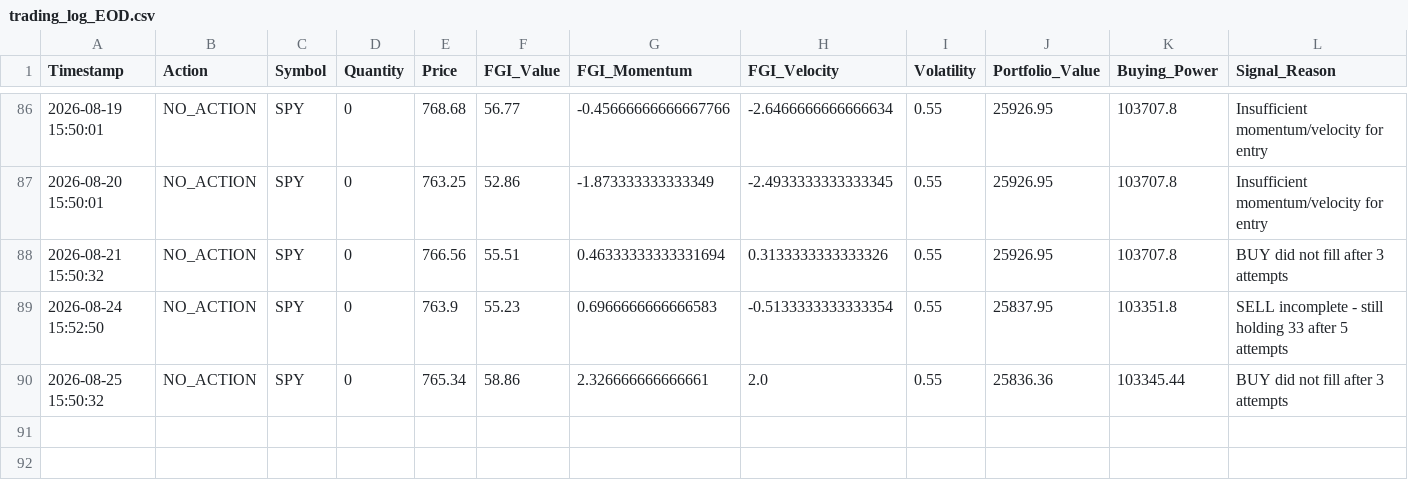
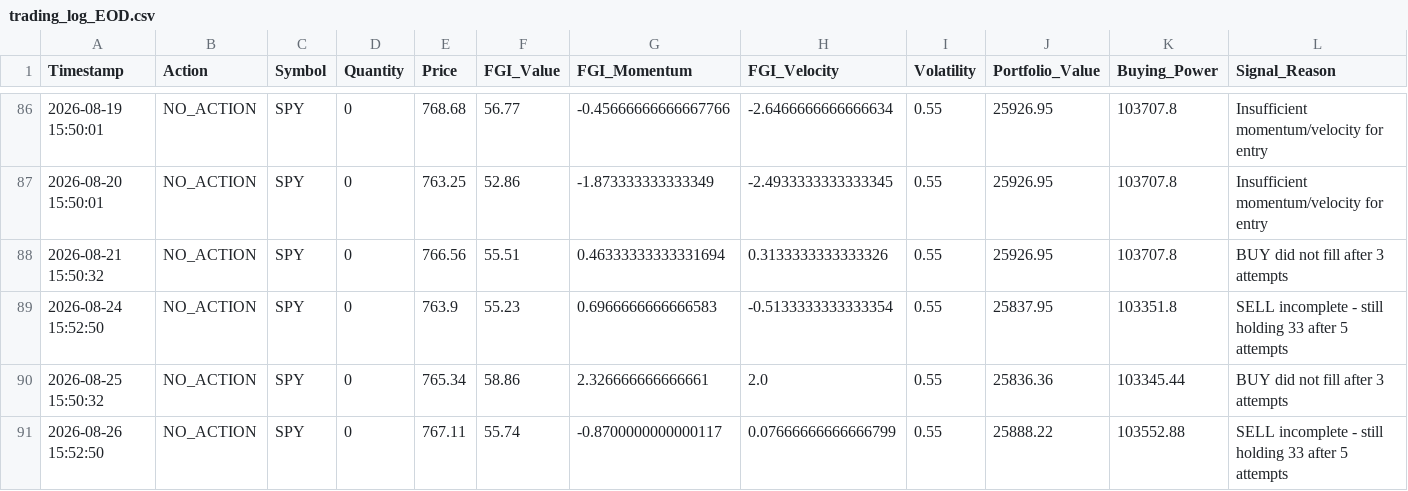
Before and after one commit to Vatmuri2/feargreed, a CSV file: trading_log_EOD.csv, drawn as a sheet; only a part is shown, gaps mark what is left out; rows hold the shown columns only; the diff names each change by its address in the sheet, - before the commit and + after, or states it on an @@ line.

```diff
--- a/trading_log_EOD.csv
+++ b/trading_log_EOD.csv
+row 91: 2026-08-26 15:52:50 | NO_ACTION | SPY | 0 | 767.11 | 55.74 | -0.8700000000000117 | 0.07666666666666799 | 0.55 | 25888.22 | 103552.88 | SELL incomplete - still holding 33 after 5 attempts
```
Also changed, not shown: datasets/fear_greed_forward_test_afternoon.csv, datasets/fear_greed_forward_test_morning.csv, 2 other files.
